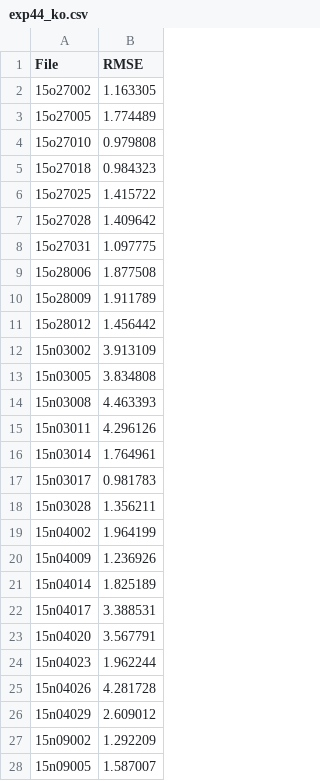
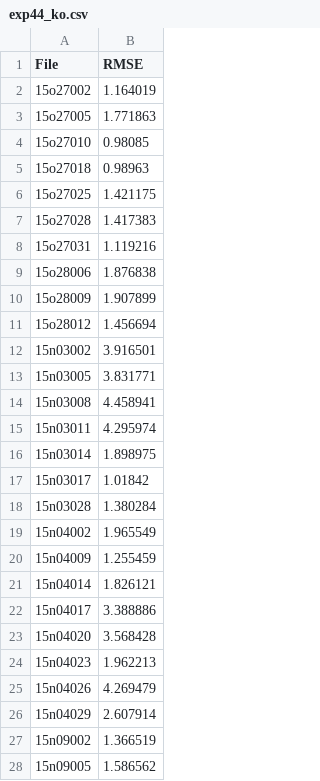
Before and after one commit to haedong31/Kv_data_assim, a CSV file: calibration/log/exp44_ko.csv, drawn as a sheet; only a part is shown; the diff covers the shown part only.

```diff
--- a/calibration/log/exp44_ko.csv
+++ b/calibration/log/exp44_ko.csv
@@ -1,28 +1,28 @@
 File,RMSE
-15o27002,1.163305
-15o27005,1.774489
-15o27010,0.979808
-15o27018,0.984323
-15o27025,1.415722
-15o27028,1.409642
-15o27031,1.097775
-15o28006,1.877508
-15o28009,1.911789
-15o28012,1.456442
-15n03002,3.913109
-15n03005,3.834808
-15n03008,4.463393
-15n03011,4.296126
-15n03014,1.764961
-15n03017,0.981783
-15n03028,1.356211
-15n04002,1.964199
-15n04009,1.236926
-15n04014,1.825189
-15n04017,3.388531
-15n04020,3.567791
-15n04023,1.962244
-15n04026,4.281728
-15n04029,2.609012
-15n09002,1.292209
-15n09005,1.587007
+15o27002,1.164019
+15o27005,1.771863
+15o27010,0.98085
+15o27018,0.98963
+15o27025,1.421175
+15o27028,1.417383
+15o27031,1.119216
+15o28006,1.876838
+15o28009,1.907899
+15o28012,1.456694
+15n03002,3.916501
+15n03005,3.831771
+15n03008,4.458941
+15n03011,4.295974
+15n03014,1.898975
+15n03017,1.01842
+15n03028,1.380284
+15n04002,1.965549
+15n04009,1.255459
+15n04014,1.826121
+15n04017,3.388886
+15n04020,3.568428
+15n04023,1.962213
+15n04026,4.269479
+15n04029,2.607914
+15n09002,1.366519
+15n09005,1.586562
```
Also changed, not shown: 6 edited cells elsewhere in this file, calibration/log/exp44_wt.csv, 12 other files.
